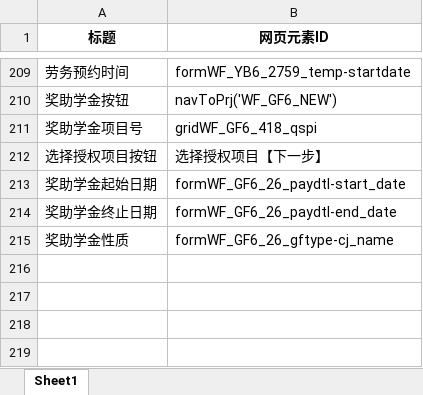
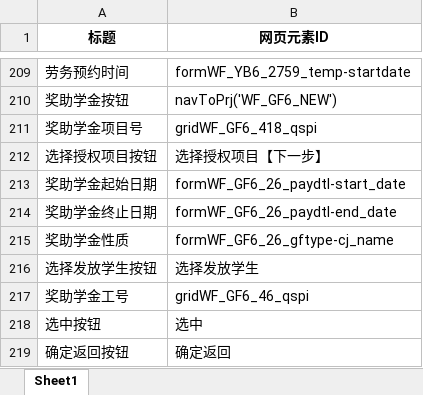
Before and after one commit to liweiyadeclot/cursor-8-25, an Excel workbook: Auto Finan/标题-ID.xlsx, sheet Sheet1, drawn as a sheet; only a part is shown, gaps mark what is left out; values as stored, in another font and other column widths than the file's, no borders; the diff names each change by its address in the sheet, - before the commit and + after, or states it on an @@ line.

```diff
--- a/Auto Finan/标题-ID.xlsx (sheet Sheet1)
+++ b/Auto Finan/标题-ID.xlsx (sheet Sheet1)
+row 216: 选择发放学生按钮 | 选择发放学生
+row 217: 奖助学金工号 | gridWF_GF6_46_qspi
+row 218: 选中按钮 | 选中
+row 219: 确定返回按钮 | 确定返回
```
Also changed, not shown: Auto Finan/报销信息.xlsx, 12 other files.
